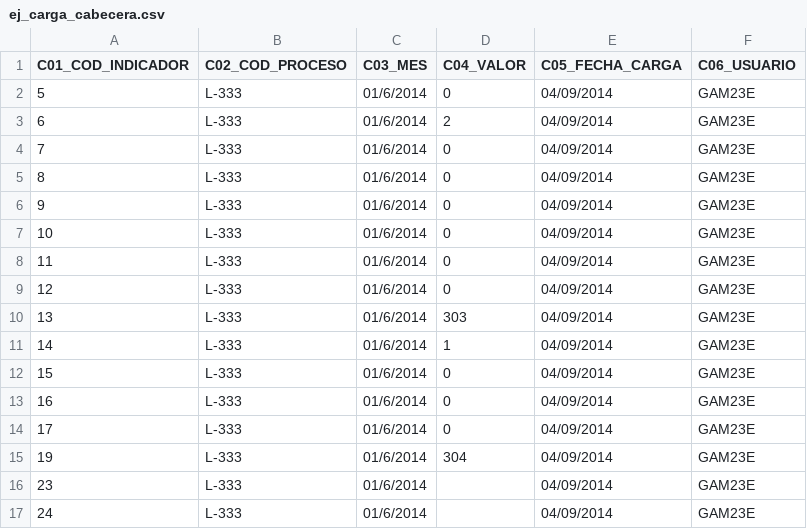
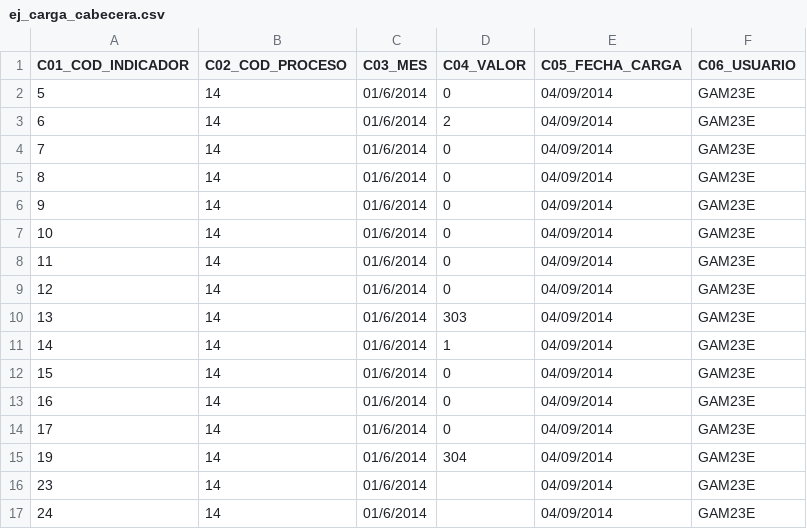
Before and after one commit to ffis/sici, a CSV file: public/files/ej_carga_cabecera.csv, drawn as a sheet.

```diff
--- a/public/files/ej_carga_cabecera.csv
+++ b/public/files/ej_carga_cabecera.csv
@@ -1,17 +1,17 @@
 C01_COD_INDICADOR;C02_COD_PROCESO;C03_MES;C04_VALOR;C05_FECHA_CARGA;C06_USUARIO;
-5;L-333;01/6/2014;0;04/09/2014;GAM23E;
-6;L-333;01/6/2014;2;04/09/2014;GAM23E;
-7;L-333;01/6/2014;0;04/09/2014;GAM23E;
-8;L-333;01/6/2014;0;04/09/2014;GAM23E;
-9;L-333;01/6/2014;0;04/09/2014;GAM23E;
-10;L-333;01/6/2014;0;04/09/2014;GAM23E;
-11;L-333;01/6/2014;0;04/09/2014;GAM23E;
-12;L-333;01/6/2014;0;04/09/2014;GAM23E;
-13;L-333;01/6/2014;303;04/09/2014;GAM23E;
-14;L-333;01/6/2014;1;04/09/2014;GAM23E;
-15;L-333;01/6/2014;0;04/09/2014;GAM23E;
-16;L-333;01/6/2014;0;04/09/2014;GAM23E;
-17;L-333;01/6/2014;0;04/09/2014;GAM23E;
-19;L-333;01/6/2014;304;04/09/2014;GAM23E;
-23;L-333;01/6/2014;;04/09/2014;GAM23E;
-24;L-333;01/6/2014;;04/09/2014;GAM23E;
+5;14;01/6/2014;0;04/09/2014;GAM23E;
+6;14;01/6/2014;2;04/09/2014;GAM23E;
+7;14;01/6/2014;0;04/09/2014;GAM23E;
+8;14;01/6/2014;0;04/09/2014;GAM23E;
+9;14;01/6/2014;0;04/09/2014;GAM23E;
+10;14;01/6/2014;0;04/09/2014;GAM23E;
+11;14;01/6/2014;0;04/09/2014;GAM23E;
+12;14;01/6/2014;0;04/09/2014;GAM23E;
+13;14;01/6/2014;303;04/09/2014;GAM23E;
+14;14;01/6/2014;1;04/09/2014;GAM23E;
+15;14;01/6/2014;0;04/09/2014;GAM23E;
+16;14;01/6/2014;0;04/09/2014;GAM23E;
+17;14;01/6/2014;0;04/09/2014;GAM23E;
+19;14;01/6/2014;304;04/09/2014;GAM23E;
+23;14;01/6/2014;;04/09/2014;GAM23E;
+24;14;01/6/2014;;04/09/2014;GAM23E;
```
Also changed, not shown: public/files/ej_carga_sin_cabecera.csv, public/files/ej_carga_sin_cabecera_error.csv, 6 other files.
